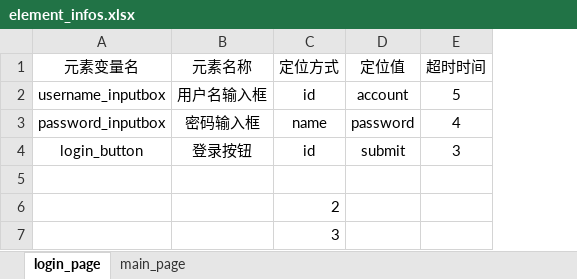
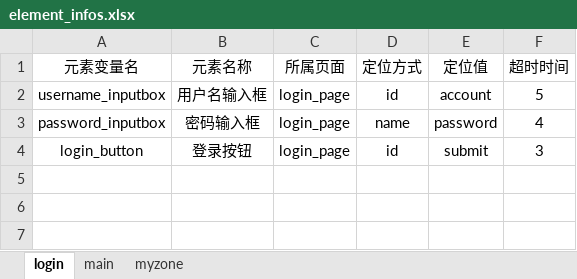
Before and after one commit to qq329999897/PO_UI_Test_Framework, an Excel workbook: element_info_datas/element_infos.xlsx, sheet login, drawn as a sheet; values as stored, in another font and other column widths than the file's, no borders; removed rows and columns are numbered as before the commit, all else as after; the diff names each change by its address in the sheet, - before the commit and + after, or states it on an @@ line.

```diff
--- a/element_info_datas/element_infos.xlsx (sheet login)
+++ b/element_info_datas/element_infos.xlsx (sheet login)
-sheet tab: login_page
+sheet tab: login
-sheet tab: main_page
+sheet tab: main
+sheet tab: myzone
+column C (所属页面), rows 2-4: all login_page
-row 5: (empty)
-row 6:  |  | 2
-row 7:  |  | 3
```
Also changed, not shown: 2 other files.
